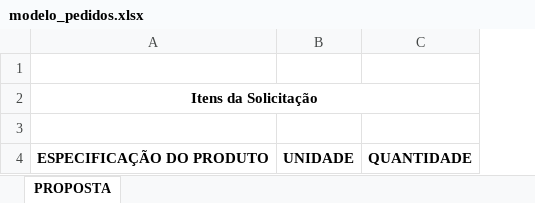
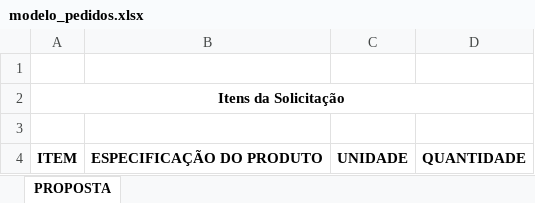
Before and after one commit to dayvidallan/easy-paytho3, an Excel workbook: media/upload/modelos/modelo_pedidos.xlsx, sheet PROPOSTA, drawn as a sheet; values as stored, in another font and other column widths than the file's, no borders; removed rows and columns are numbered as before the commit, all else as after; the diff names each change by its address in the sheet, - before the commit and + after, or states it on an @@ line.

```diff
--- a/media/upload/modelos/modelo_pedidos.xlsx (sheet PROPOSTA)
+++ b/media/upload/modelos/modelo_pedidos.xlsx (sheet PROPOSTA)
+column A, rows 2-4: Itens da Solicitação |  | ITEM
-B2: Itens da Solicitação
+B2: (empty)
-A2:C2 merged
```
Also changed, not shown: 8 other files.
